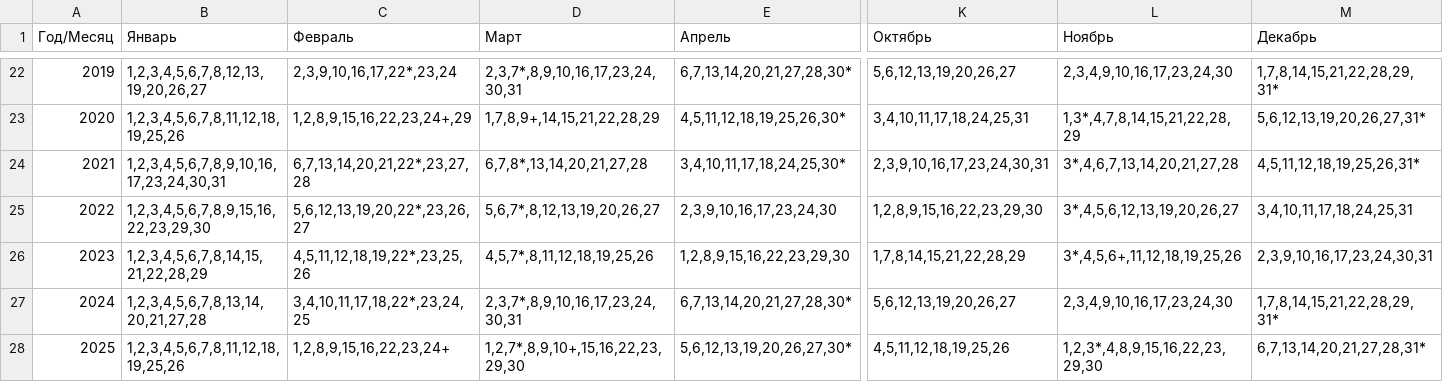
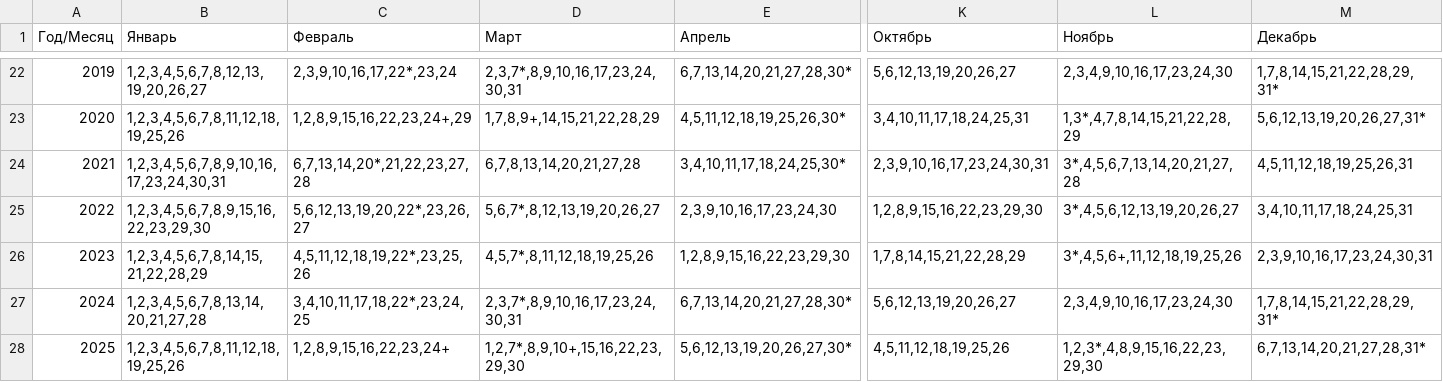
Before and after one commit to AlimanDev/mindandmachine, a CSV file: etc/scripts/work_data.csv, drawn as a sheet; only a part is shown, gaps mark what is left out; the diff names each change by its address in the sheet, - before the commit and + after, or states it on an @@ line.

```diff
--- a/etc/scripts/work_data.csv
+++ b/etc/scripts/work_data.csv
-C24 (Февраль): 6,7,13,14,20,21,22*,23,27,28
+C24 (Февраль): 6,7,13,14,20*,21,22,23,27,28
-D24 (Март): 6,7,8*,13,14,20,21,27,28
+D24 (Март): 6,7,8,13,14,20,21,27,28
-L24 (Ноябрь): 3*,4,6,7,13,14,20,21,27,28
+L24 (Ноябрь): 3*,4,5,6,7,13,14,20,21,27,28
-M24 (Декабрь): 4,5,11,12,18,19,25,26,31*
+M24 (Декабрь): 4,5,11,12,18,19,25,26,31
```
Also changed, not shown: 12 other files.
